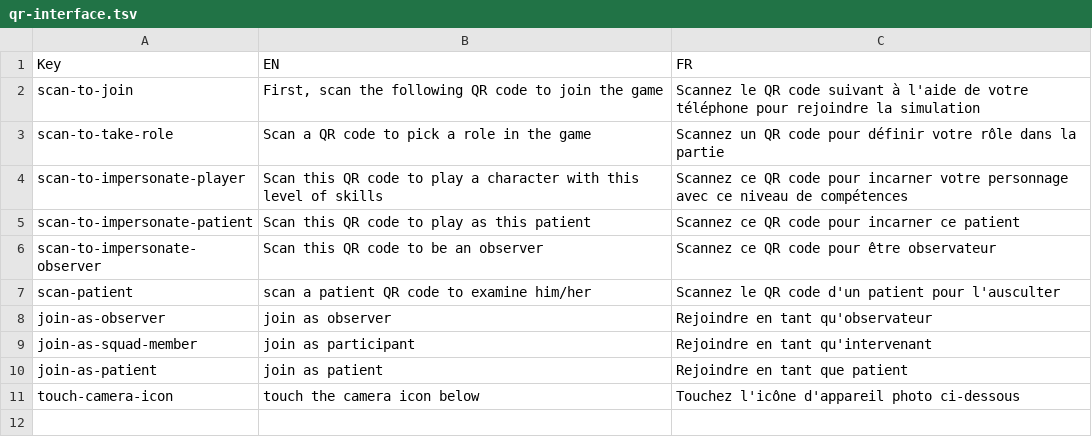
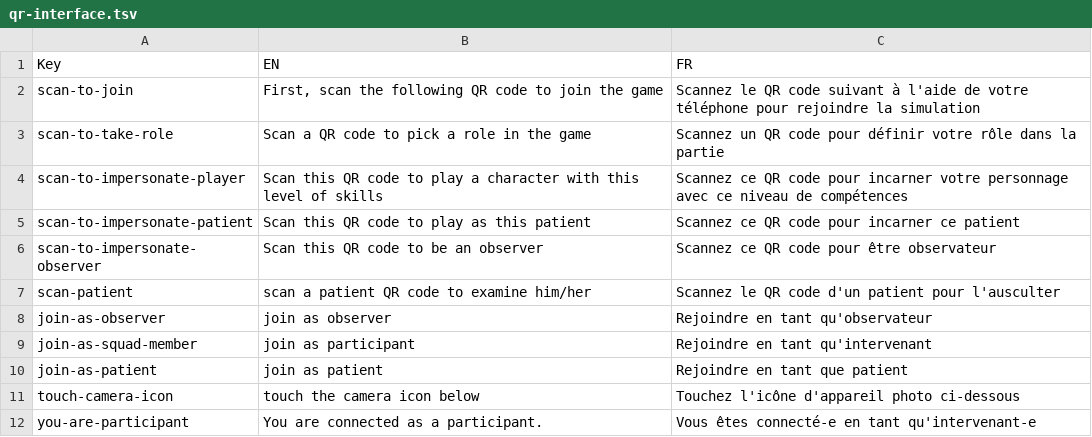
Before and after one commit to Heigvd/mimms, a TSV file: gameModel/files/translations/qr-interface.tsv, drawn as a sheet.

```diff
--- a/gameModel/files/translations/qr-interface.tsv
+++ b/gameModel/files/translations/qr-interface.tsv
@@ -11 +11,2 @@ join-as-patient	join as patient	Rejoindre en tant que patient
 touch-camera-icon	touch the camera icon below	Touchez l'icône d'appareil photo ci-dessous
+you-are-participant	You are connected as a participant.	Vous êtes connecté-e en tant qu'intervenant-e
```
Also changed, not shown: gameModel/files/translations/human-items.tsv, 4 other files.
